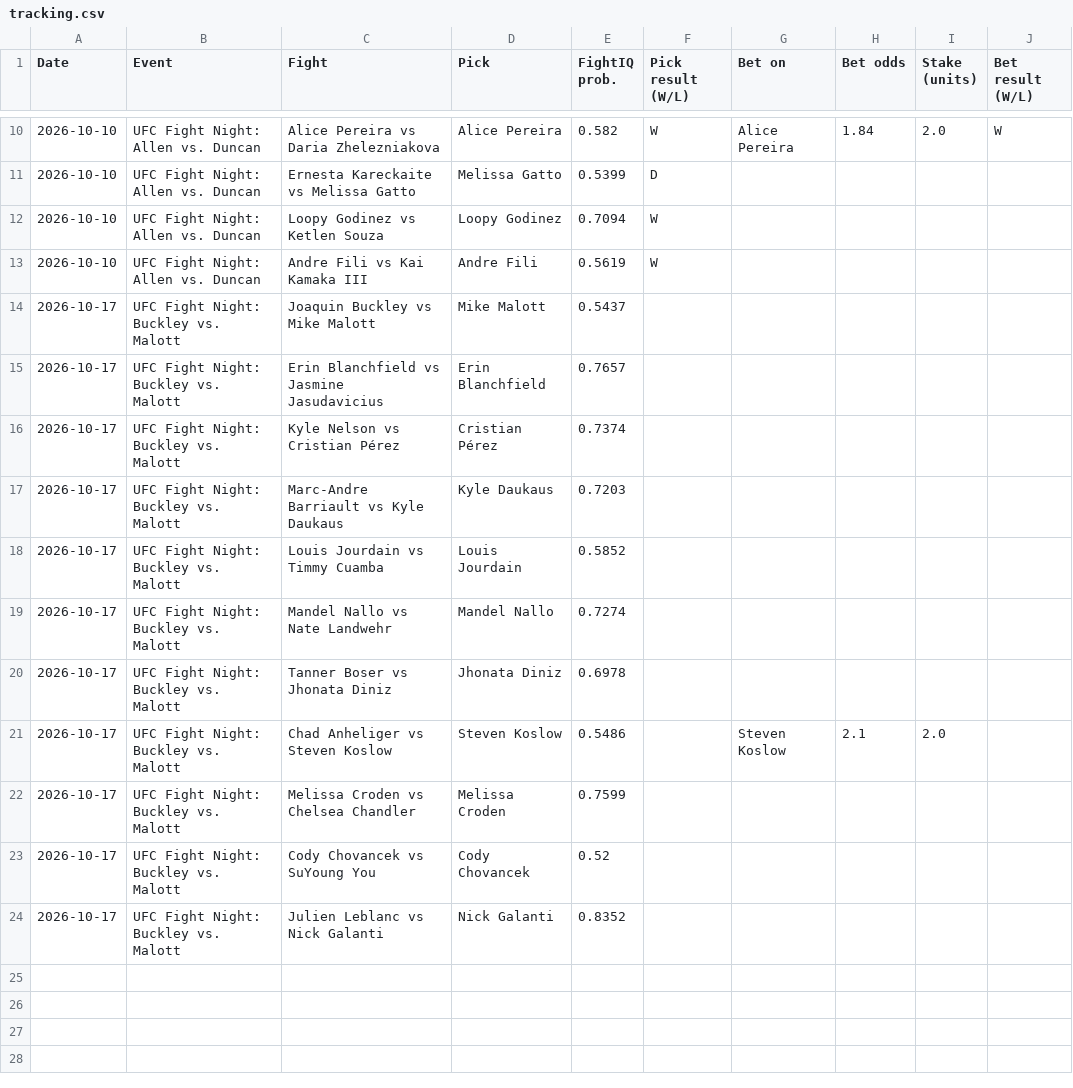
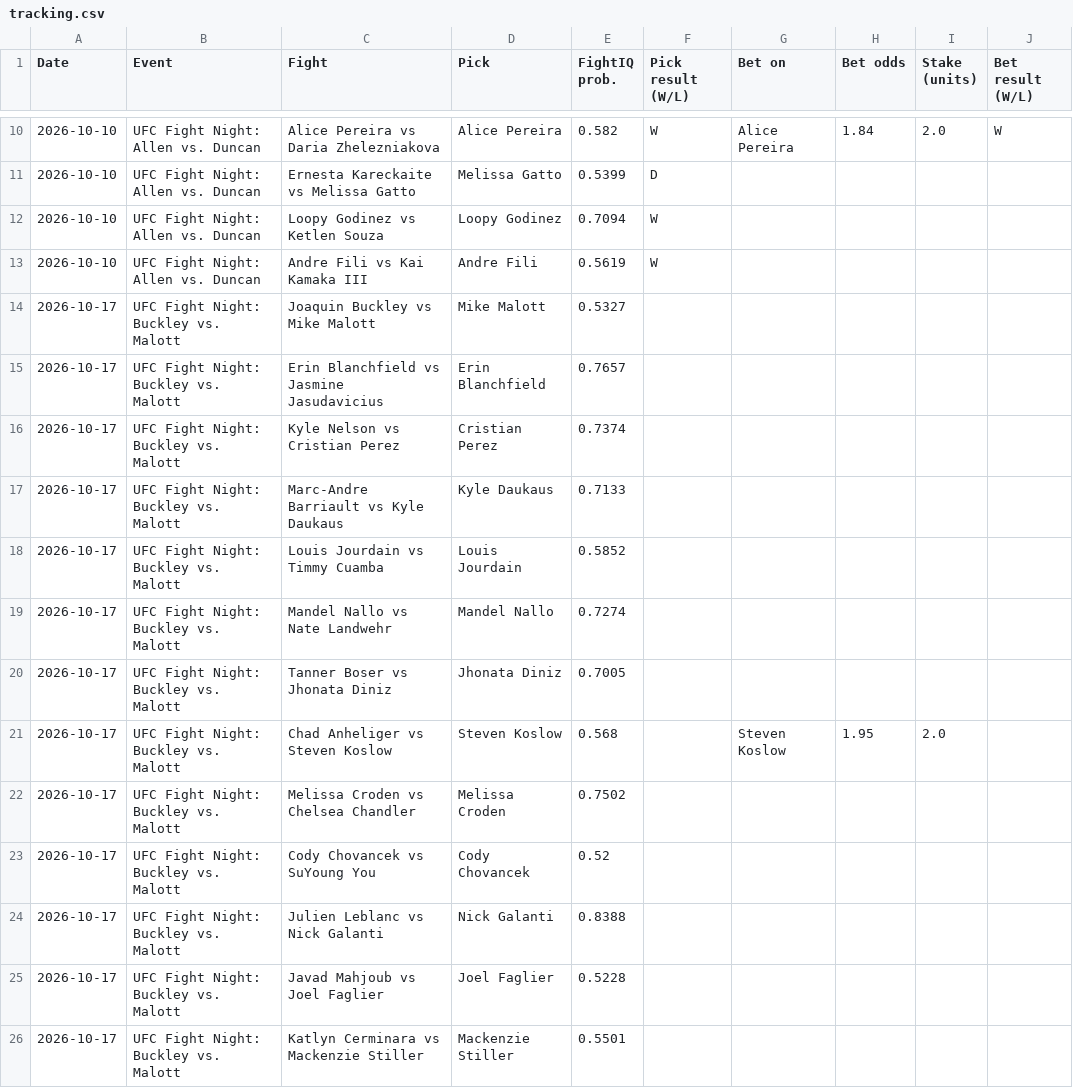
Before and after one commit to johnthewizwe23/FightIQ, a CSV file: site_data/tracking.csv, drawn as a sheet; only a part is shown, gaps mark what is left out.

Commit message:
FightIQ update 2026-10-12 17:19 UTC

```diff
--- a/site_data/tracking.csv
+++ b/site_data/tracking.csv
@@ -13,12 +13,14 @@ Date,Event,Fight,Pick,FightIQ prob.,Pick result (W/L),Bet on,Bet odds,Stake (uni
 2026-10-10,UFC Fight Night: Allen vs. Duncan,Andre Fili vs Kai Kamaka III,Andre Fili,0.5619,W,,,,
-2026-10-17,UFC Fight Night: Buckley vs. Malott,Joaquin Buckley vs Mike Malott,Mike Malott,0.5437,,,,,
+2026-10-17,UFC Fight Night: Buckley vs. Malott,Joaquin Buckley vs Mike Malott,Mike Malott,0.5327,,,,,
 2026-10-17,UFC Fight Night: Buckley vs. Malott,Erin Blanchfield vs Jasmine Jasudavicius,Erin Blanchfield,0.7657,,,,,
-2026-10-17,UFC Fight Night: Buckley vs. Malott,Kyle Nelson vs Cristian Pérez,Cristian Pérez,0.7374,,,,,
-2026-10-17,UFC Fight Night: Buckley vs. Malott,Marc-Andre Barriault vs Kyle Daukaus,Kyle Daukaus,0.7203,,,,,
+2026-10-17,UFC Fight Night: Buckley vs. Malott,Kyle Nelson vs Cristian Perez,Cristian Perez,0.7374,,,,,
+2026-10-17,UFC Fight Night: Buckley vs. Malott,Marc-Andre Barriault vs Kyle Daukaus,Kyle Daukaus,0.7133,,,,,
 2026-10-17,UFC Fight Night: Buckley vs. Malott,Louis Jourdain vs Timmy Cuamba,Louis Jourdain,0.5852,,,,,
 2026-10-17,UFC Fight Night: Buckley vs. Malott,Mandel Nallo vs Nate Landwehr,Mandel Nallo,0.7274,,,,,
-2026-10-17,UFC Fight Night: Buckley vs. Malott,Tanner Boser vs Jhonata Diniz,Jhonata Diniz,0.6978,,,,,
-2026-10-17,UFC Fight Night: Buckley vs. Malott,Chad Anheliger vs Steven Koslow,Steven Koslow,0.5486,,Steven Koslow,2.1,2.0,
-2026-10-17,UFC Fight Night: Buckley vs. Malott,Melissa Croden vs Chelsea Chandler,Melissa Croden,0.7599,,,,,
+2026-10-17,UFC Fight Night: Buckley vs. Malott,Tanner Boser vs Jhonata Diniz,Jhonata Diniz,0.7005,,,,,
+2026-10-17,UFC Fight Night: Buckley vs. Malott,Chad Anheliger vs Steven Koslow,Steven Koslow,0.568,,Steven Koslow,1.95,2.0,
+2026-10-17,UFC Fight Night: Buckley vs. Malott,Melissa Croden vs Chelsea Chandler,Melissa Croden,0.7502,,,,,
 2026-10-17,UFC Fight Night: Buckley vs. Malott,Cody Chovancek vs SuYoung You,Cody Chovancek,0.52,,,,,
-2026-10-17,UFC Fight Night: Buckley vs. Malott,Julien Leblanc vs Nick Galanti,Nick Galanti,0.8352,,,,,
+2026-10-17,UFC Fight Night: Buckley vs. Malott,Julien Leblanc vs Nick Galanti,Nick Galanti,0.8388,,,,,
+2026-10-17,UFC Fight Night: Buckley vs. Malott,Javad Mahjoub vs Joel Faglier,Joel Faglier,0.5228,,,,,
+2026-10-17,UFC Fight Night: Buckley vs. Malott,Katlyn Cerminara vs Mackenzie Stiller,Mackenzie Stiller,0.5501,,,,,
```
Also changed, not shown: 7 other files.
